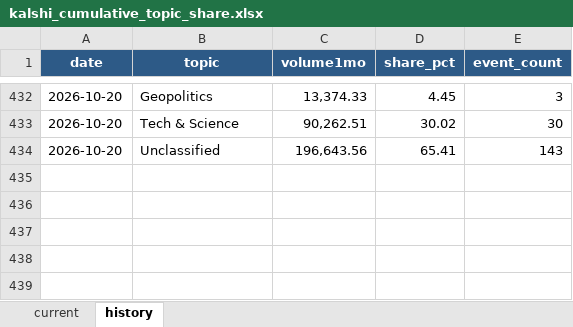
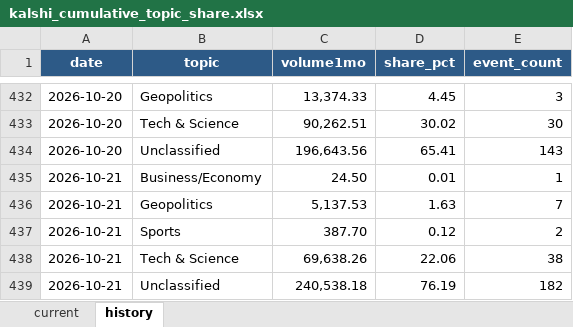
Before and after one commit to meiyaobuyao123-hash/testchatgpthybrid, an Excel workbook: docs/data/kalshi_cumulative_topic_share.xlsx, sheet history, drawn as a sheet; only a part is shown, gaps mark what is left out; values as stored, in another font and other column widths than the file's, no borders; the diff names each change by its address in the sheet, - before the commit and + after, or states it on an @@ line.

```diff
--- a/docs/data/kalshi_cumulative_topic_share.xlsx (sheet history)
+++ b/docs/data/kalshi_cumulative_topic_share.xlsx (sheet history)
+row 435: 2026-10-21 | Business/Economy | 24.50 | 0.01 | 1
+row 436: 2026-10-21 | Geopolitics | 5,137.53 | 1.63 | 7
+row 437: 2026-10-21 | Sports | 387.70 | 0.12 | 2
+row 438: 2026-10-21 | Tech & Science | 69,638.26 | 22.06 | 38
+row 439: 2026-10-21 | Unclassified | 240,538.18 | 76.19 | 182
```
Also changed, not shown: sheet current, docs/data/polymarket_30d_topic_share.xlsx, 8 other files.
